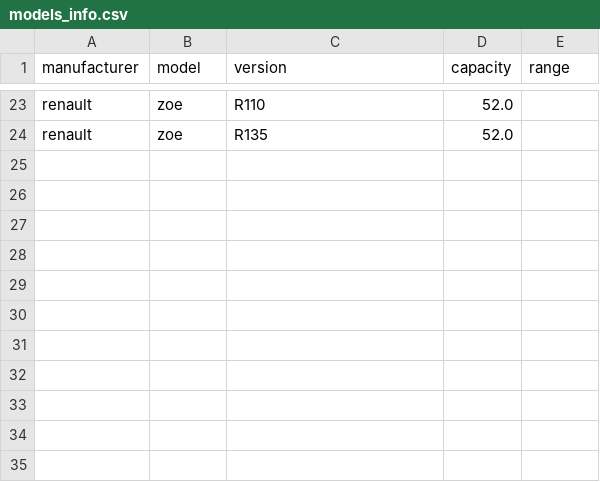
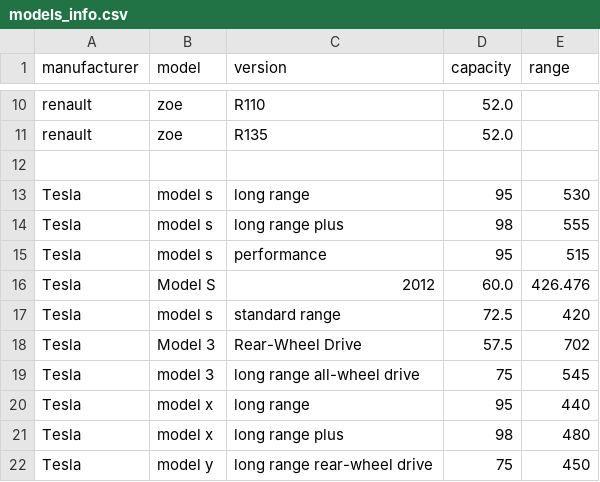
Before and after one commit to charlesproye/murfy-cover-app, a CSV file: src/core/data_cache/models_info.csv, drawn as a sheet; only a part is shown, gaps mark what is left out; the diff covers the shown part only.

Commit message:
WIP: Updated models_info.csv for tesla vehicles.

```diff
--- a/src/core/data_cache/models_info.csv
+++ b/src/core/data_cache/models_info.csv
@@ -24 +11,12 @@ renault,zoe,R110,52.0,
 renault,zoe,R135,52.0,
+
+Tesla,model s,long range,95,530
+Tesla,model s,long range plus,98,555
+Tesla,model s,performance,95,515
+Tesla,Model S,2012,60.0,426.476
+Tesla,model s,standard range,72.5,420
+Tesla,Model 3,Rear-Wheel Drive,57.5,702
+Tesla,model 3,long range all-wheel drive,75,545
+Tesla,model x,long range,95,440
+Tesla,model x,long range plus,98,480
+Tesla,model y,long range rear-wheel drive,75,450
```
Also changed, not shown: 12 removed rows and 5 edited cells elsewhere in this file.
